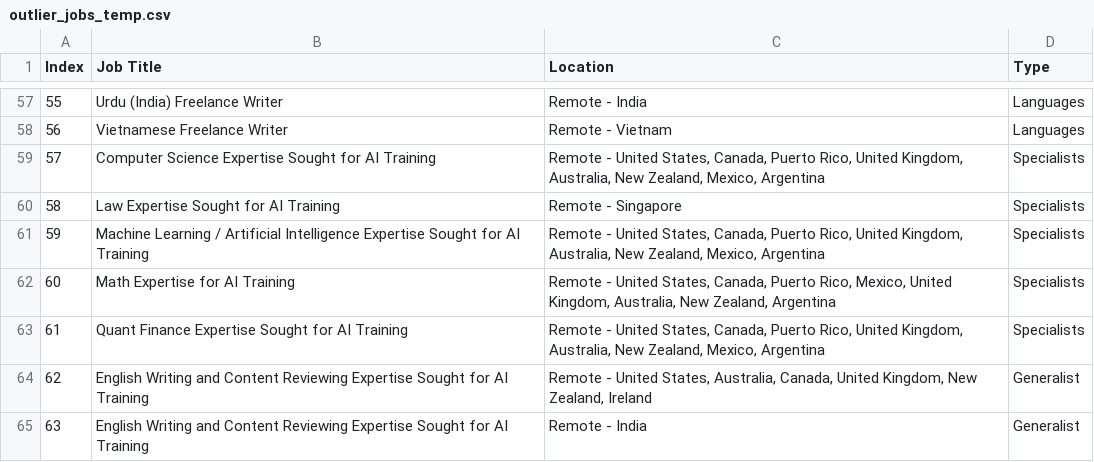
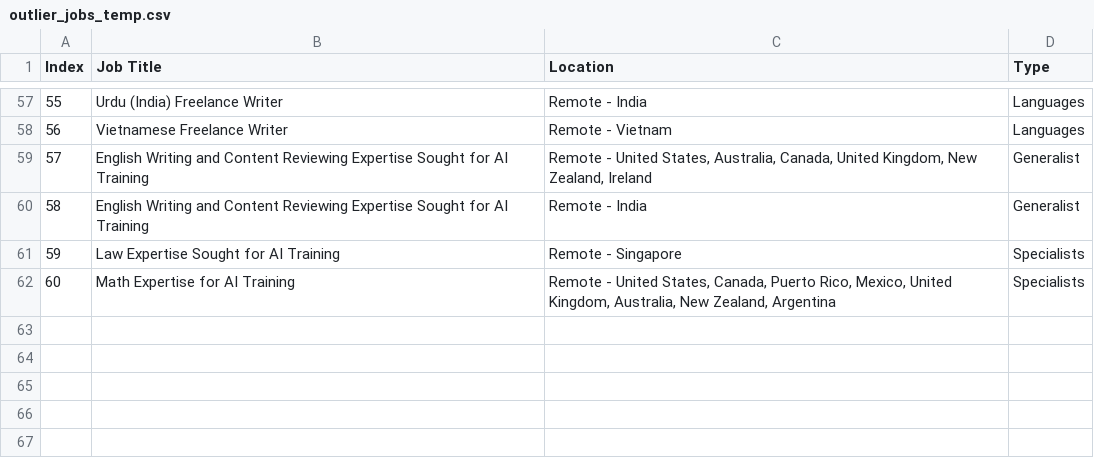
Before and after one commit to facostarainis/outlier, a CSV file: outlier_jobs_temp.csv, drawn as a sheet; only a part is shown, gaps mark what is left out; removed rows and columns are numbered as before the commit, all else as after; the diff names each change by its address in the sheet, - before the commit and + after, or states it on an @@ line.

```diff
--- a/outlier_jobs_temp.csv
+++ b/outlier_jobs_temp.csv
-row 59: 57 | Computer Science Expertise Sought for AI Training | Remote - United States, Canada, Puerto Rico, United Kingdom, Australia, New Zealand, Mexico, Argentina | Specialists
-row 61: 59 | Machine Learning / Artificial Intelligence Expertise Sought for AI Training | Remote - United States, Canada, Puerto Rico, United Kingdom, Australia, New Zealand, Mexico, Argentina | Specialists
-row 63: 61 | Quant Finance Expertise Sought for AI Training | Remote - United States, Canada, Puerto Rico, United Kingdom, Australia, New Zealand, Mexico, Argentina | Specialists
@@ column A (Index) renumbered between rows 59 and 60 @@
@@ row 60 moved to row 61: 59 @@
```
Also changed, not shown: outlier_jobs.csv.
